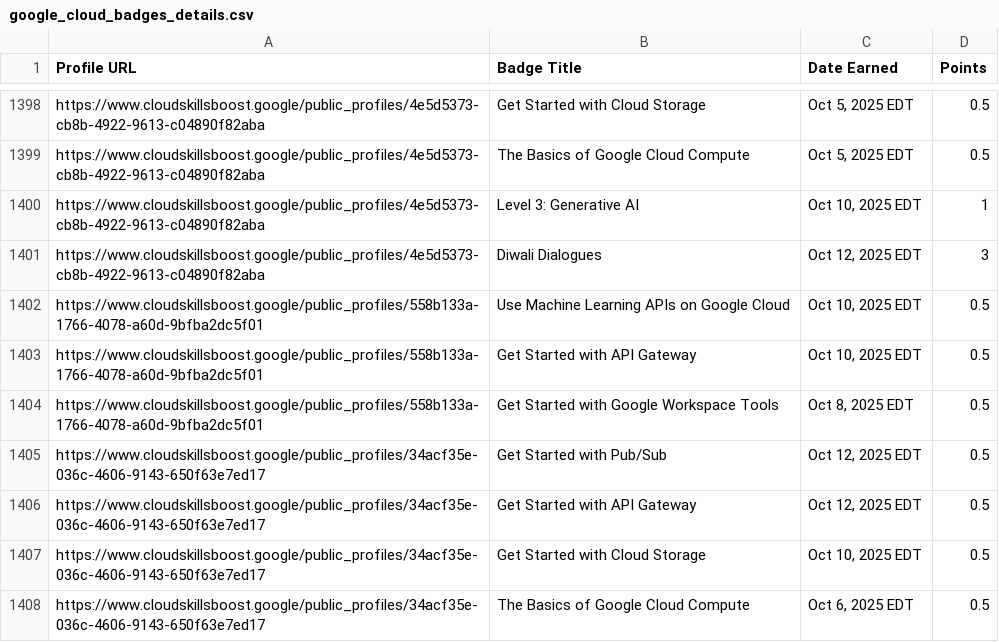
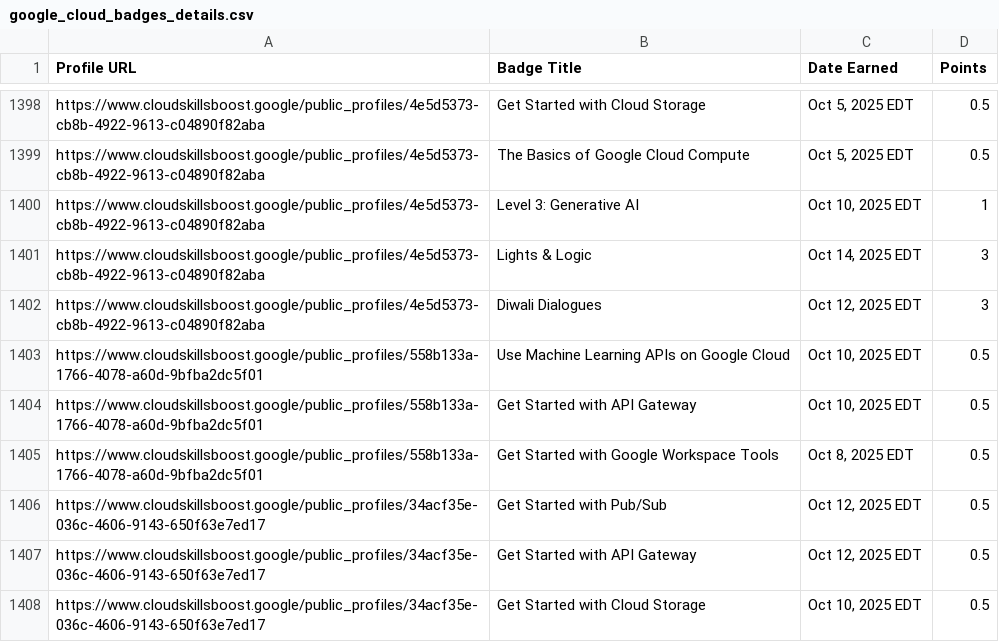
Before and after one commit to mohitsharmas97/leaderboard_gdg, a CSV file: google_cloud_badges_details.csv, drawn as a sheet; only a part is shown, gaps mark what is left out; the shorter side is filled out with more unchanged rows; the diff names each change by its address in the sheet, - before the commit and + after, or states it on an @@ line.

```diff
--- a/google_cloud_badges_details.csv
+++ b/google_cloud_badges_details.csv
+row 1401: https://www.cloudskillsboost.google/public_profiles/4e5d5373-cb8b-4922-9613-c04890f82aba | Lights & Logic | Oct 14, 2025 EDT | 3
```
Also changed, not shown: progress_data.csv.
